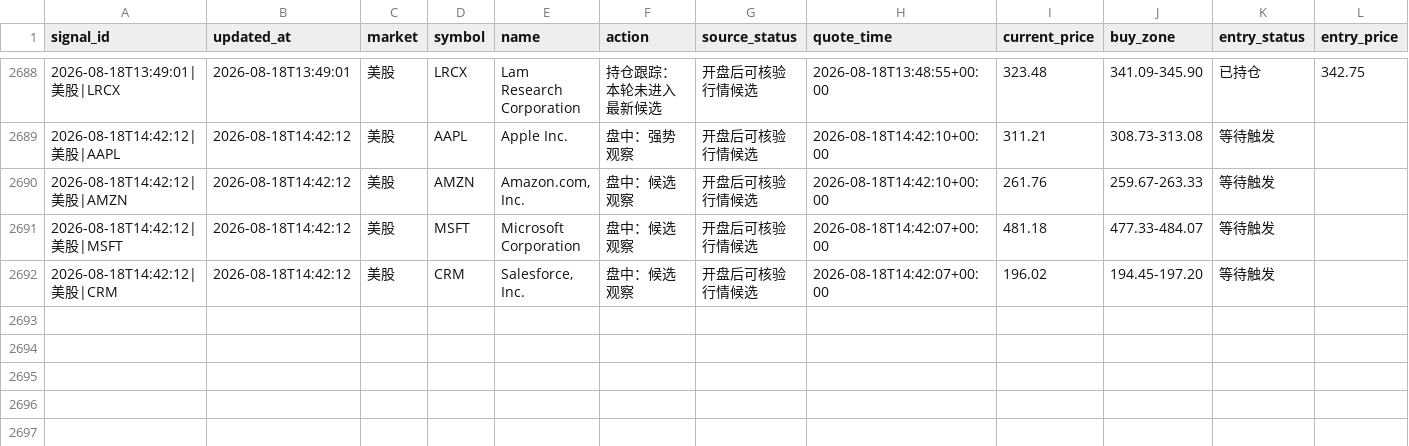
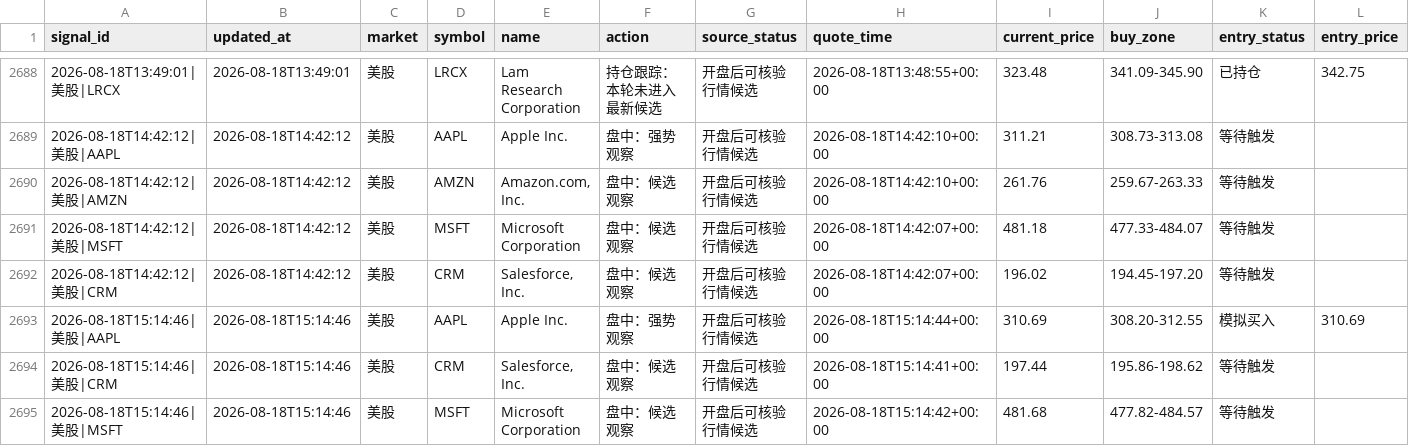
Before and after one commit to 295500p-cheng/dual-market-ai-quant-sim, a CSV file: outputs/daily-quant/execution/execution-ledger.csv, drawn as a sheet; only a part is shown, gaps mark what is left out; rows hold the shown columns only; the diff names each change by its address in the sheet, - before the commit and + after, or states it on an @@ line.

```diff
--- a/outputs/daily-quant/execution/execution-ledger.csv
+++ b/outputs/daily-quant/execution/execution-ledger.csv
+row 2693: 2026-08-18T15:14:46|美股|AAPL | 2026-08-18T15:14:46 | 美股 | AAPL | Apple Inc. | 盘中：强势观察 | 开盘后可核验行情候选 | 2026-08-18T15:14:44+00:00 | 310.69 | 308.20-312.55 | 模拟买入 | 310.69
+row 2694: 2026-08-18T15:14:46|美股|CRM | 2026-08-18T15:14:46 | 美股 | CRM | Salesforce, Inc. | 盘中：候选观察 | 开盘后可核验行情候选 | 2026-08-18T15:14:41+00:00 | 197.44 | 195.86-198.62 | 等待触发
+row 2695: 2026-08-18T15:14:46|美股|MSFT | 2026-08-18T15:14:46 | 美股 | MSFT | Microsoft Corporation | 盘中：候选观察 | 开盘后可核验行情候选 | 2026-08-18T15:14:42+00:00 | 481.68 | 477.82-484.57 | 等待触发
```
Also changed, not shown: outputs/daily-quant/reviews/price-history.csv, outputs/daily-quant/strategy-log/candidate-ledger.csv, 11 other files.
